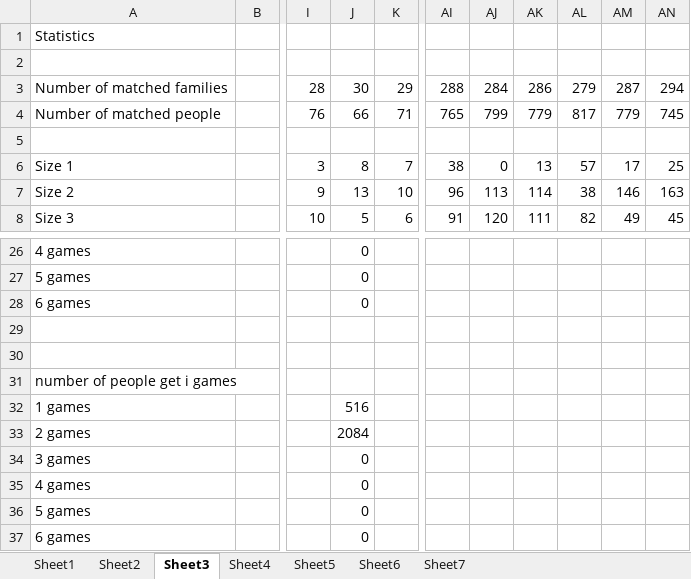
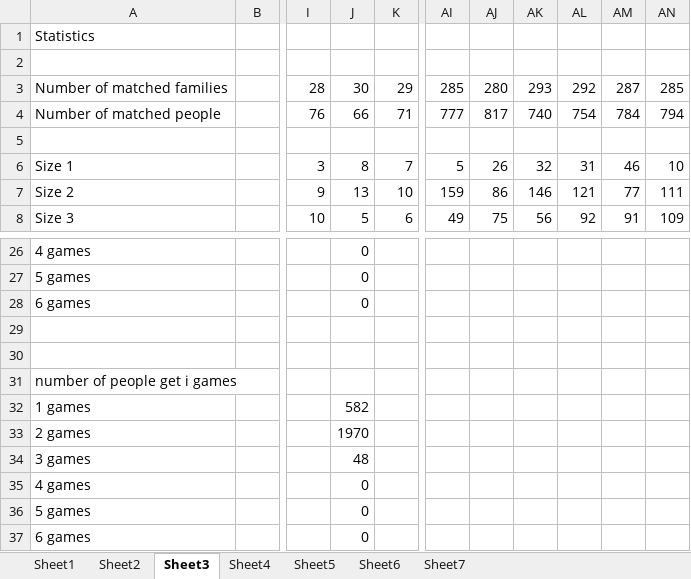
Before and after one commit to nhhai196/Ticket-Reassignment, an Excel workbook: outputs-card-100-families-6-games.xlsx, sheet Sheet3, drawn as a sheet; only a part is shown, gaps mark what is left out; values as stored, in another font and other column widths than the file's, no borders; the diff covers the shown part only; the diff names each change by its address in the sheet, - before the commit and + after, or states it on an @@ line.

```diff
--- a/outputs-card-100-families-6-games.xlsx (sheet Sheet3)
+++ b/outputs-card-100-families-6-games.xlsx (sheet Sheet3)
-AI3: 288
+AI3: 285
-AJ3: 284
+AJ3: 280
-AK3: 286
+AK3: 293
-AL3: 279
+AL3: 292
-AN3: 294
+AN3: 285
-AI4: 765
+AI4: 777
-AJ4: 799
+AJ4: 817
-AK4: 779
+AK4: 740
-AL4: 817
+AL4: 754
-AM4: 779
+AM4: 784
-AN4: 745
+AN4: 794
-AI6: 38
+AI6: 5
-AJ6: 0
+AJ6: 26
-AK6: 13
+AK6: 32
-AL6: 57
+AL6: 31
-AM6: 17
+AM6: 46
-AN6: 25
+AN6: 10
-AI7: 96
+AI7: 159
-AJ7: 113
+AJ7: 86
-AK7: 114
+AK7: 146
-AL7: 38
+AL7: 121
-AM7: 146
+AM7: 77
-AN7: 163
+AN7: 111
-AI8: 91
+AI8: 49
-AJ8: 120
+AJ8: 75
-AK8: 111
+AK8: 56
-AL8: 82
+AL8: 92
-AM8: 49
+AM8: 91
-AN8: 45
+AN8: 109
-J32: 516
+J32: 582
-J33: 2084
+J33: 1970
-J34: 0
+J34: 48
```
Also changed, not shown: 17 edited cells elsewhere in this sheet, sheet Sheet5, sheet Sheet4, sheet Sheet7, 2 other files.
